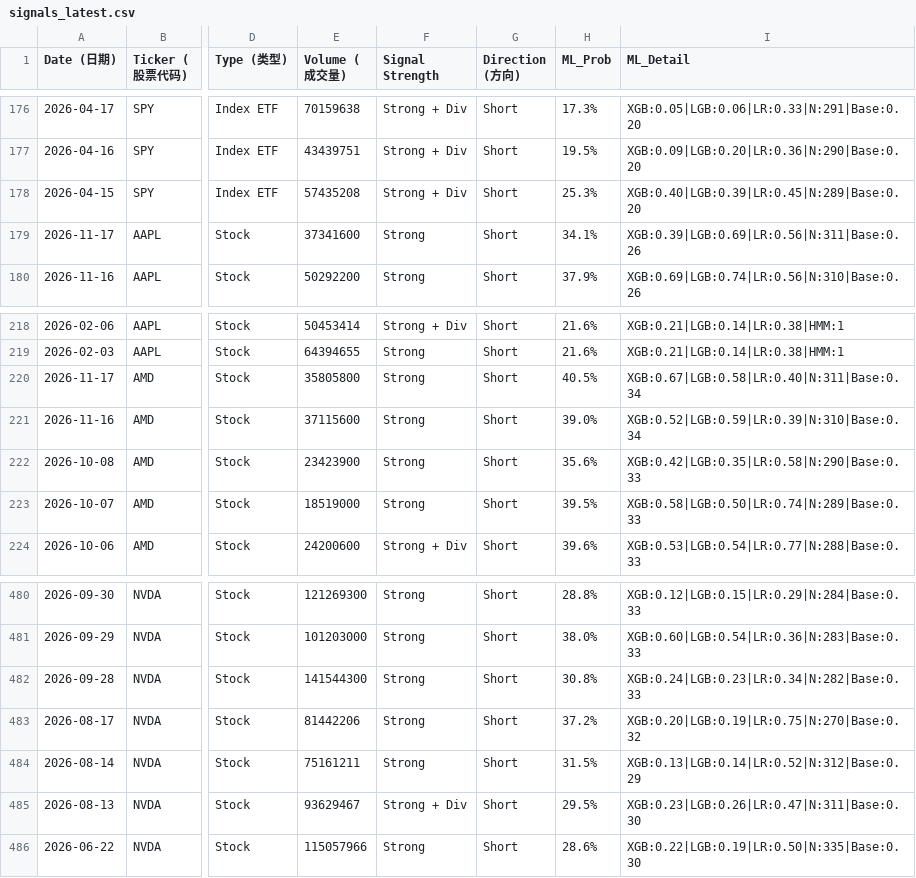
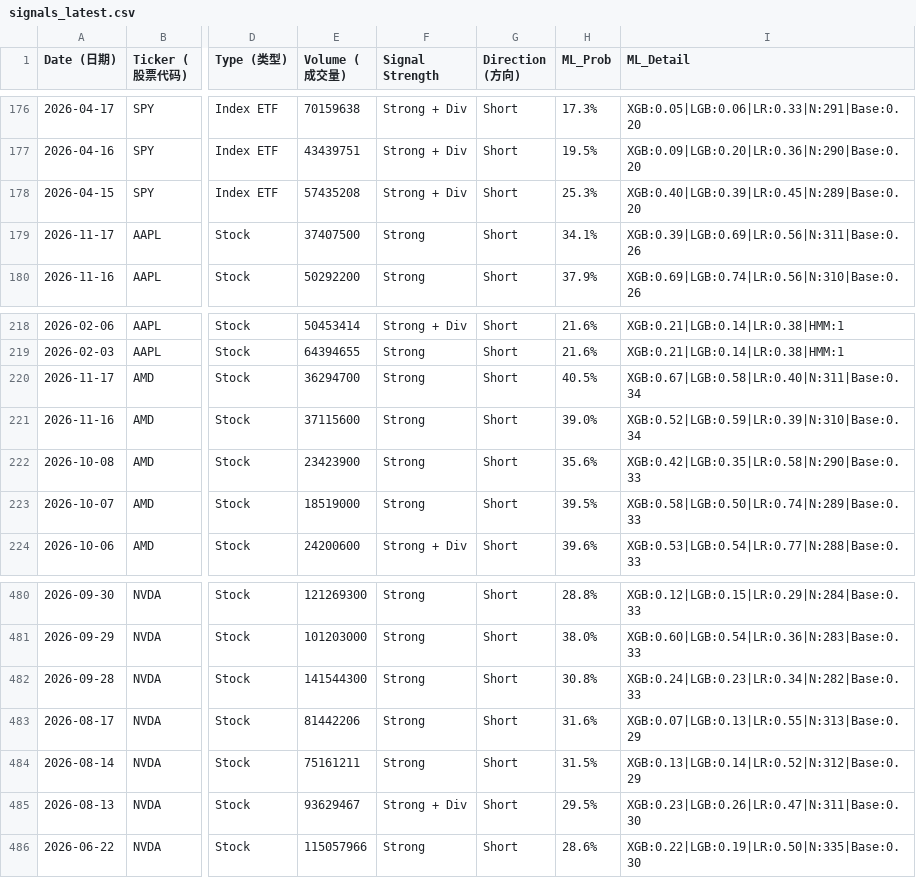
Before and after one commit to Frankyyyyyyyyyy/KDJ-Pattern-Scanner_V3, a CSV file: signals_latest.csv, drawn as a sheet; only a part is shown, gaps mark what is left out; the diff covers the shown part only; the diff names each change by its address in the sheet, - before the commit and + after, or states it on an @@ line.

```diff
--- a/signals_latest.csv
+++ b/signals_latest.csv
-E179 (Volume (成交量)): 37341600
+E179 (Volume (成交量)): 37407500
-E220 (Volume (成交量)): 35805800
+E220 (Volume (成交量)): 36294700
-H483 (ML_Prob): 37.2%
+H483 (ML_Prob): 31.6%
-I483 (ML_Detail): XGB:0.20|LGB:0.19|LR:0.75|N:270|Base:0.32
+I483 (ML_Detail): XGB:0.07|LGB:0.13|LR:0.55|N:313|Base:0.29
```
Also changed, not shown: 8 added rows and 6 edited cells elsewhere in this file, price_cache/prices_2026.csv, signals_2026Q4.csv.
